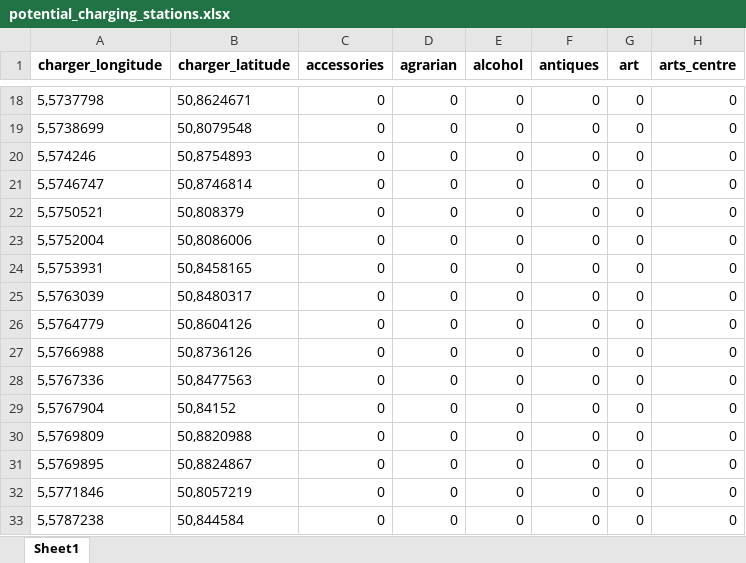
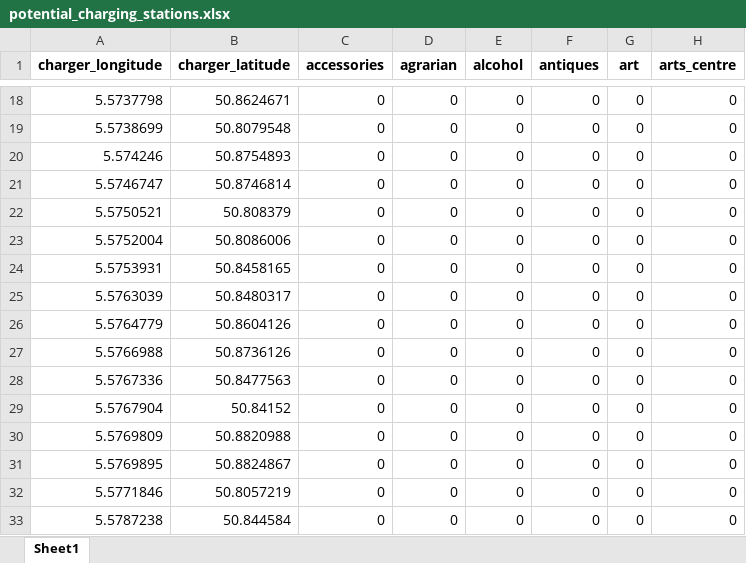
Before and after one commit to luisamlr/smartproject, an Excel workbook: potential_charging_stations.xlsx, sheet Sheet1, drawn as a sheet; only a part is shown, gaps mark what is left out; values as stored, in another font and other column widths than the file's, no borders; the diff covers the shown part only; the diff names each change by its address in the sheet, - before the commit and + after, or states it on an @@ line.

```diff
--- a/potential_charging_stations.xlsx (sheet Sheet1)
+++ b/potential_charging_stations.xlsx (sheet Sheet1)
-A18 (charger_longitude): 5,5737798
+A18 (charger_longitude): 5.5737798
-B18 (charger_latitude): 50,8624671
+B18 (charger_latitude): 50.8624671
-A19 (charger_longitude): 5,5738699
+A19 (charger_longitude): 5.5738699
-B19 (charger_latitude): 50,8079548
+B19 (charger_latitude): 50.8079548
-A20 (charger_longitude): 5,574246
+A20 (charger_longitude): 5.574246
-B20 (charger_latitude): 50,8754893
+B20 (charger_latitude): 50.8754893
-A21 (charger_longitude): 5,5746747
+A21 (charger_longitude): 5.5746747
-B21 (charger_latitude): 50,8746814
+B21 (charger_latitude): 50.8746814
-A22 (charger_longitude): 5,5750521
+A22 (charger_longitude): 5.5750521
-B22 (charger_latitude): 50,808379
+B22 (charger_latitude): 50.808379
-A23 (charger_longitude): 5,5752004
+A23 (charger_longitude): 5.5752004
-B23 (charger_latitude): 50,8086006
+B23 (charger_latitude): 50.8086006
-A24 (charger_longitude): 5,5753931
+A24 (charger_longitude): 5.5753931
-B24 (charger_latitude): 50,8458165
+B24 (charger_latitude): 50.8458165
-A25 (charger_longitude): 5,5763039
+A25 (charger_longitude): 5.5763039
-B25 (charger_latitude): 50,8480317
+B25 (charger_latitude): 50.8480317
-A26 (charger_longitude): 5,5764779
+A26 (charger_longitude): 5.5764779
-B26 (charger_latitude): 50,8604126
+B26 (charger_latitude): 50.8604126
-A27 (charger_longitude): 5,5766988
+A27 (charger_longitude): 5.5766988
-B27 (charger_latitude): 50,8736126
+B27 (charger_latitude): 50.8736126
-A28 (charger_longitude): 5,5767336
+A28 (charger_longitude): 5.5767336
-B28 (charger_latitude): 50,8477563
+B28 (charger_latitude): 50.8477563
-A29 (charger_longitude): 5,5767904
+A29 (charger_longitude): 5.5767904
-B29 (charger_latitude): 50,84152
+B29 (charger_latitude): 50.84152
-A30 (charger_longitude): 5,5769809
+A30 (charger_longitude): 5.5769809
-B30 (charger_latitude): 50,8820988
+B30 (charger_latitude): 50.8820988
-A31 (charger_longitude): 5,5769895
+A31 (charger_longitude): 5.5769895
-B31 (charger_latitude): 50,8824867
+B31 (charger_latitude): 50.8824867
-A32 (charger_longitude): 5,5771846
+A32 (charger_longitude): 5.5771846
-B32 (charger_latitude): 50,8057219
+B32 (charger_latitude): 50.8057219
-A33 (charger_longitude): 5,5787238
+A33 (charger_longitude): 5.5787238
-B33 (charger_latitude): 50,844584
+B33 (charger_latitude): 50.844584
```
Also changed, not shown: 1510 edited cells elsewhere in this sheet.
